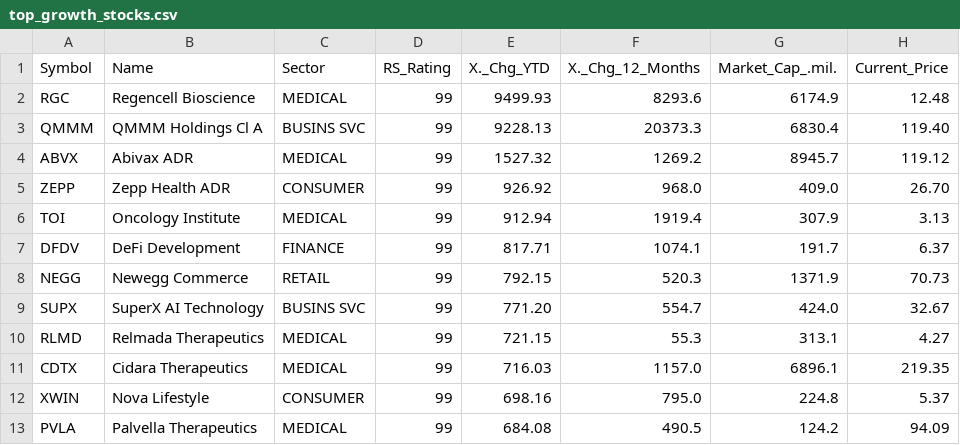
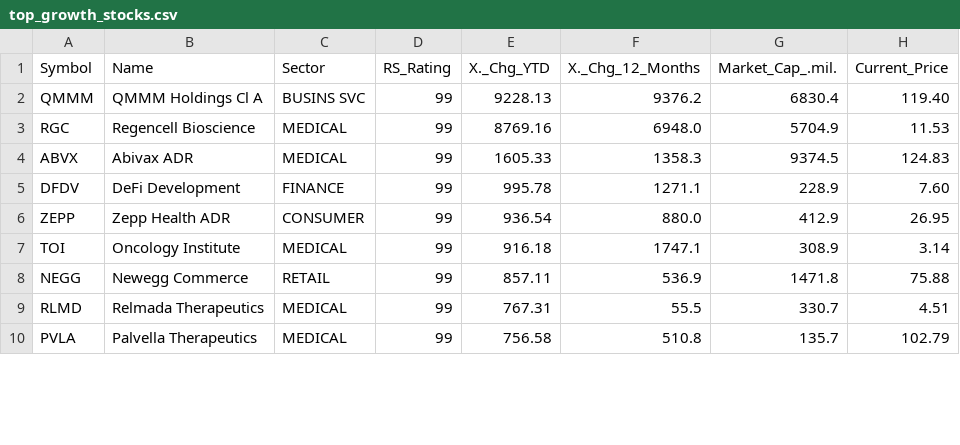
Before and after one commit to rahul-c1/universe-report, a CSV file: outputs/top_growth_stocks.csv, drawn as a sheet; only a part is shown; the diff covers the shown part only.

```diff
--- a/outputs/top_growth_stocks.csv
+++ b/outputs/top_growth_stocks.csv
@@ -1,13 +1,10 @@
 "Symbol","Name","Sector","RS_Rating","X._Chg_YTD","X._Chg_12_Months","Market_Cap_.mil.","Current_Price"
-"RGC","Regencell Bioscience","MEDICAL","99","9499.93","8293.6","6174.9","12.48"
-"QMMM","QMMM Holdings Cl A","BUSINS SVC","99","9228.13","20373.3","6830.4","119.40"
-"ABVX","Abivax ADR","MEDICAL","99","1527.32","1269.2","8945.7","119.12"
-"ZEPP","Zepp Health ADR","CONSUMER","99","926.92","968.0","409.0","26.70"
-"TOI","Oncology Institute","MEDICAL","99","912.94","1919.4","307.9","3.13"
-"DFDV","DeFi Development","FINANCE","99","817.71","1074.1","191.7","6.37"
-"NEGG","Newegg Commerce","RETAIL","99","792.15","520.3","1371.9","70.73"
-"SUPX","SuperX AI Technology","BUSINS SVC","99","771.20","554.7","424.0","32.67"
-"RLMD","Relmada Therapeutics","MEDICAL","99","721.15","55.3","313.1","4.27"
-"CDTX","Cidara Therapeutics","MEDICAL","99","716.03","1157.0","6896.1","219.35"
-"XWIN","Nova Lifestyle","CONSUMER","99","698.16","795.0","224.8","5.37"
-"PVLA","Palvella Therapeutics","MEDICAL","99","684.08","490.5","124.2","94.09"
+"QMMM","QMMM Holdings Cl A","BUSINS SVC","99","9228.13","9376.2","6830.4","119.40"
+"RGC","Regencell Bioscience","MEDICAL","99","8769.16","6948.0","5704.9","11.53"
+"ABVX","Abivax ADR","MEDICAL","99","1605.33","1358.3","9374.5","124.83"
+"DFDV","DeFi Development","FINANCE","99","995.78","1271.1","228.9","7.60"
+"ZEPP","Zepp Health ADR","CONSUMER","99","936.54","880.0","412.9","26.95"
+"TOI","Oncology Institute","MEDICAL","99","916.18","1747.1","308.9","3.14"
+"NEGG","Newegg Commerce","RETAIL","99","857.11","536.9","1471.8","75.88"
+"RLMD","Relmada Therapeutics","MEDICAL","99","767.31","55.5","330.7","4.51"
+"PVLA","Palvella Therapeutics","MEDICAL","99","756.58","510.8","135.7","102.79"
```
Also changed, not shown: 7 added rows, 4 removed rows and 16 edited cells elsewhere in this file, outputs/all_stocks_with_scores.csv, outputs/industry_analysis.csv, 24 other files.
